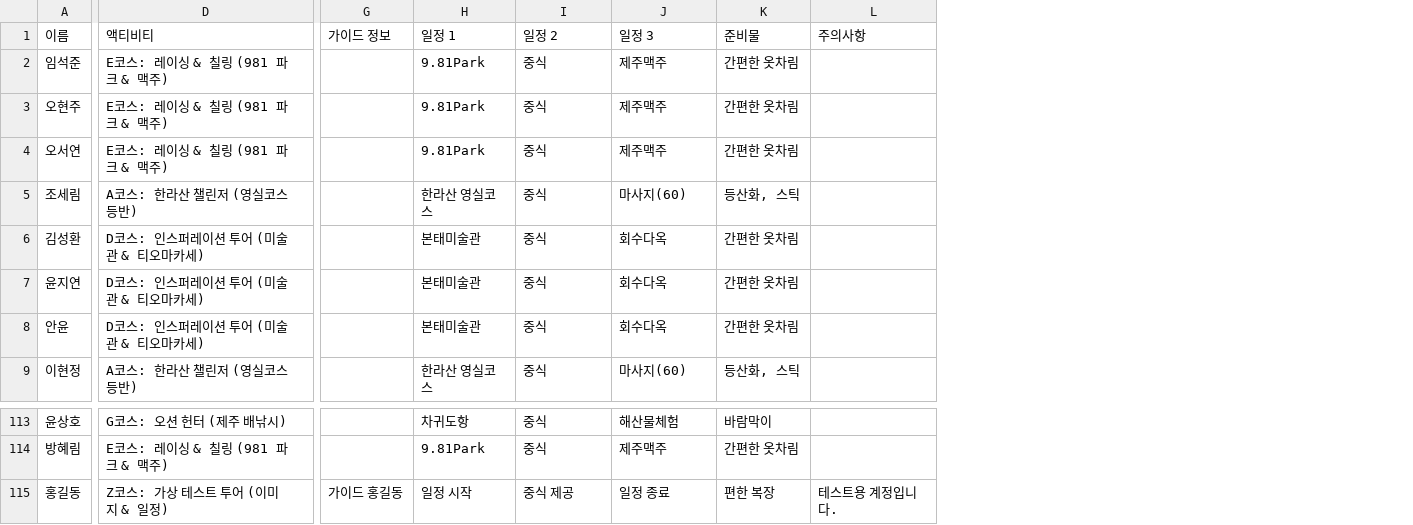
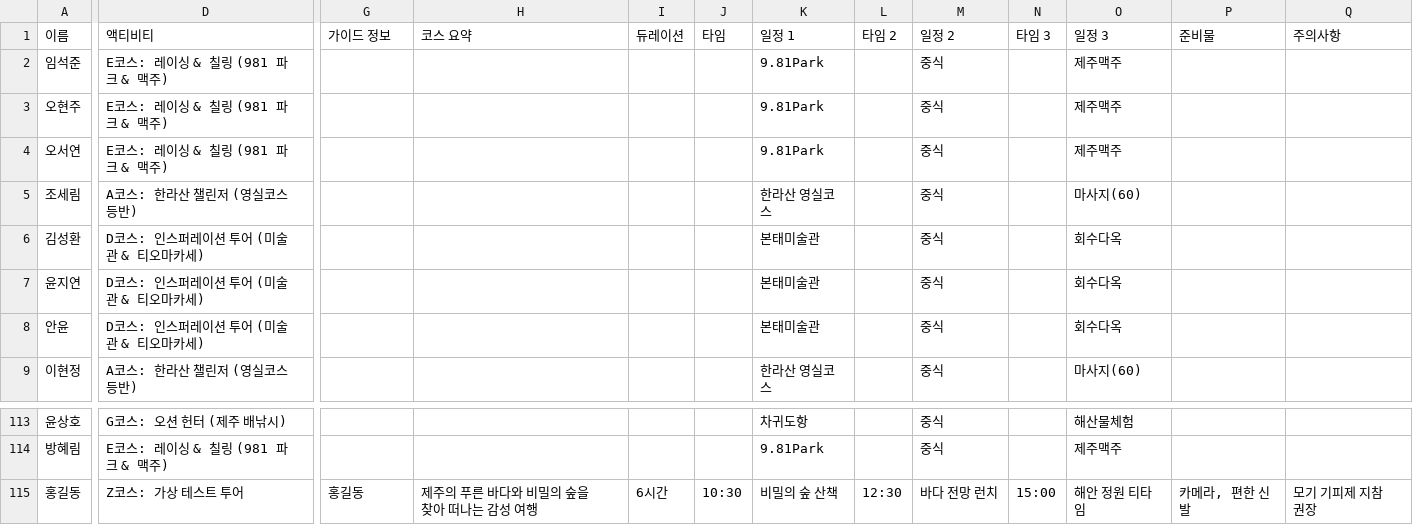
Before and after one commit to choiys080/Bus_Lookup, a CSV file: modv2/participants_data.csv, drawn as a sheet; only a part is shown, gaps mark what is left out; removed rows and columns are numbered as before the commit, all else as after; the diff names each change by its address in the sheet, - before the commit and + after, or states it on an @@ line.

```diff
--- a/modv2/participants_data.csv
+++ b/modv2/participants_data.csv
+column H, row 1: 코스 요약; row 115: 제주의 푸른 바다와 비밀의 숲을 찾아 떠나는 감성 여행
+column I, row 1: 듀레이션; row 115: 6시간
+column J, row 1: 타임; row 115: 10:30
+column L, row 1: 타임 2; row 115: 12:30
+column N, row 1: 타임 3; row 115: 15:00
-column K, rows 1-9: 준비물 | 간편한 옷차림 | 간편한 옷차림 | 간편한 옷차림 | 등산화, 스틱 | 간편한 옷차림 | 간편한 옷차림 | 간편한 옷차림 | 등산화, 스틱; rows 113-115: 바람막이 | 간편한 옷차림 | 편한 복장
+column P, row 1: 준비물; row 115: 카메라, 편한 신발
-D115: Z코스: 가상 테스트 투어 (이미지 & 일정)
+D115: Z코스: 가상 테스트 투어
-G115: 가이드 홍길동
+G115: 홍길동
-K115: 일정 시작
+K115: 비밀의 숲 산책
-M115: 중식 제공
+M115: 바다 전망 런치
-O115: 일정 종료
+O115: 해안 정원 티타임
-Q115: 테스트용 계정입니다.
+Q115: 모기 기피제 지참 권장
```
Also changed, not shown: participants_template.csv, 27 other files.
